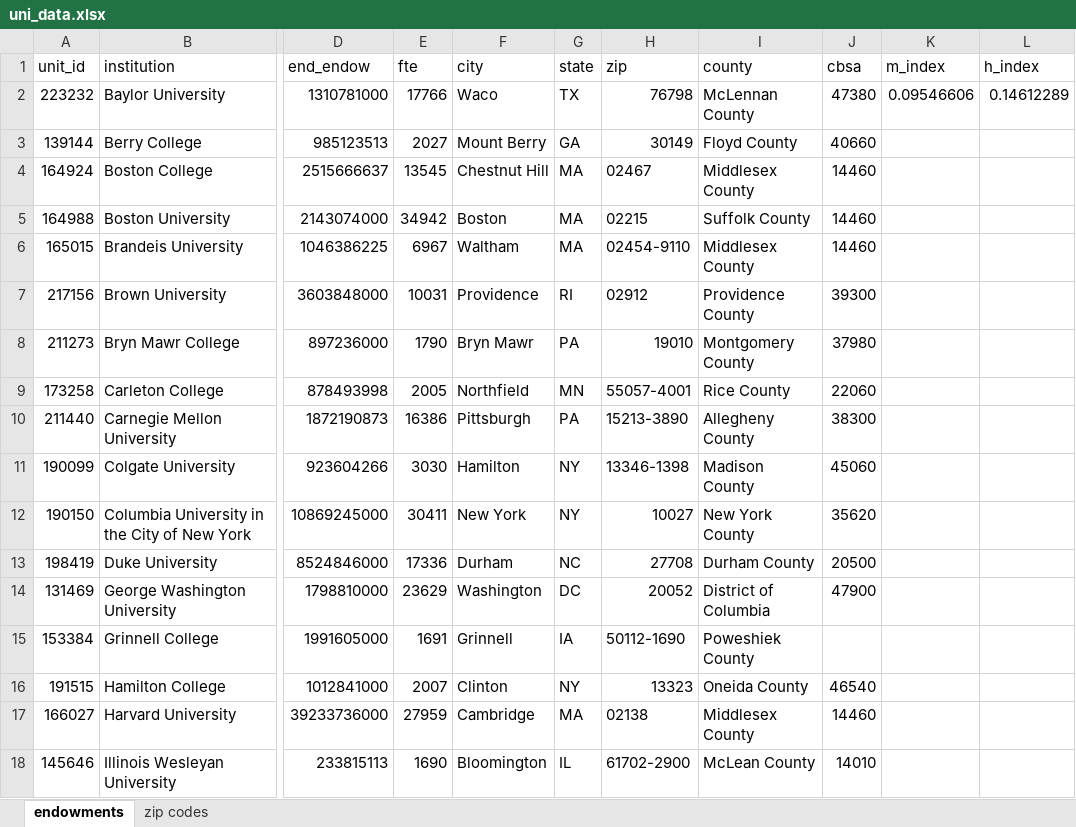
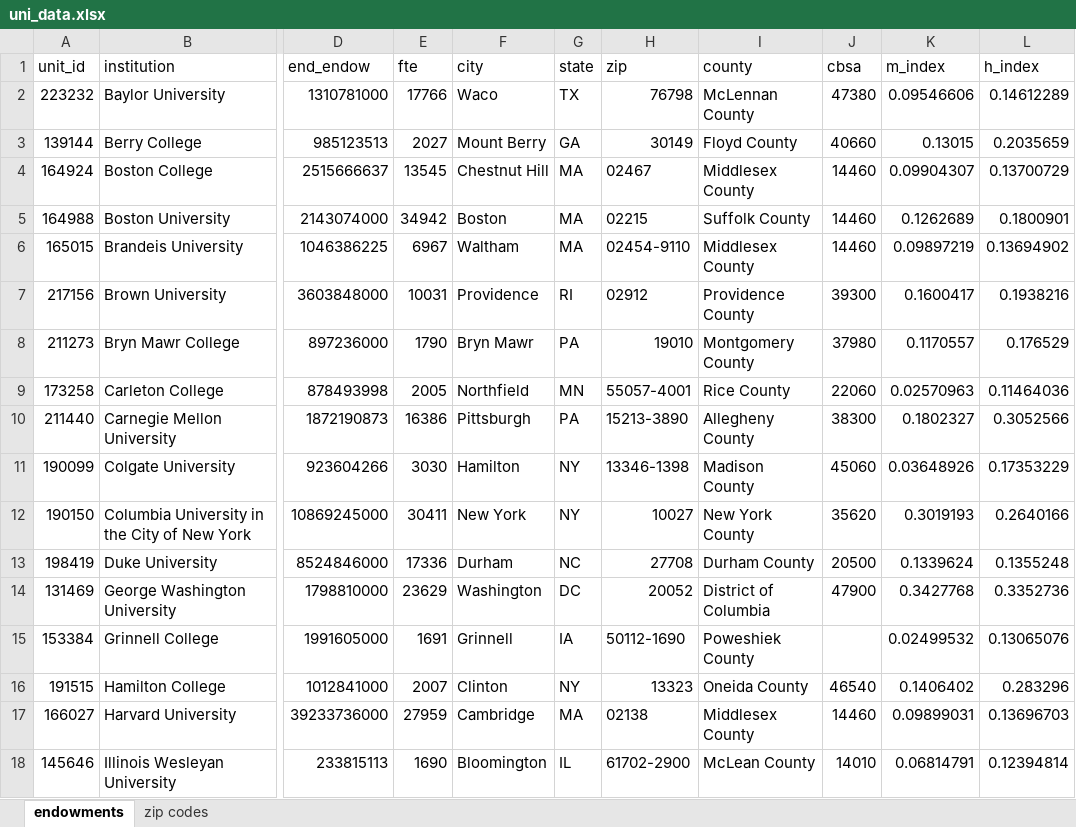
Before and after one commit to susantmtran/312final, an Excel workbook: uni_data.xlsx, sheet endowments, drawn as a sheet; only a part is shown, gaps mark what is left out; values as stored, in another font and other column widths than the file's, no borders; the diff covers the shown part only; the diff names each change by its address in the sheet, - before the commit and + after, or states it on an @@ line.

```diff
--- a/uni_data.xlsx (sheet endowments)
+++ b/uni_data.xlsx (sheet endowments)
-K3 (m_index): (empty)
+K3 (m_index): 0.13015
-L3 (h_index): (empty)
+L3 (h_index): 0.2035659
-K4 (m_index): (empty)
+K4 (m_index): 0.09904307
-L4 (h_index): (empty)
+L4 (h_index): 0.13700729
-K5 (m_index): (empty)
+K5 (m_index): 0.1262689
-L5 (h_index): (empty)
+L5 (h_index): 0.1800901
-K6 (m_index): (empty)
+K6 (m_index): 0.09897219
-L6 (h_index): (empty)
+L6 (h_index): 0.13694902
-K7 (m_index): (empty)
+K7 (m_index): 0.1600417
-L7 (h_index): (empty)
+L7 (h_index): 0.1938216
-K8 (m_index): (empty)
+K8 (m_index): 0.1170557
-L8 (h_index): (empty)
+L8 (h_index): 0.176529
-K9 (m_index): (empty)
+K9 (m_index): 0.02570963
-L9 (h_index): (empty)
+L9 (h_index): 0.11464036
-K10 (m_index): (empty)
+K10 (m_index): 0.1802327
-L10 (h_index): (empty)
+L10 (h_index): 0.3052566
-K11 (m_index): (empty)
+K11 (m_index): 0.03648926
-L11 (h_index): (empty)
+L11 (h_index): 0.17353229
-K12 (m_index): (empty)
+K12 (m_index): 0.3019193
-L12 (h_index): (empty)
+L12 (h_index): 0.2640166
-K13 (m_index): (empty)
+K13 (m_index): 0.1339624
-L13 (h_index): (empty)
+L13 (h_index): 0.1355248
-K14 (m_index): (empty)
+K14 (m_index): 0.3427768
-L14 (h_index): (empty)
+L14 (h_index): 0.3352736
-K15 (m_index): (empty)
+K15 (m_index): 0.02499532
-L15 (h_index): (empty)
+L15 (h_index): 0.13065076
-K16 (m_index): (empty)
+K16 (m_index): 0.1406402
-L16 (h_index): (empty)
+L16 (h_index): 0.283296
-K17 (m_index): (empty)
+K17 (m_index): 0.09899031
-L17 (h_index): (empty)
+L17 (h_index): 0.13696703
-K18 (m_index): (empty)
+K18 (m_index): 0.06814791
-L18 (h_index): (empty)
+L18 (h_index): 0.12394814
```
Also changed, not shown: 4 edited cells elsewhere in this sheet, 1 other file.
